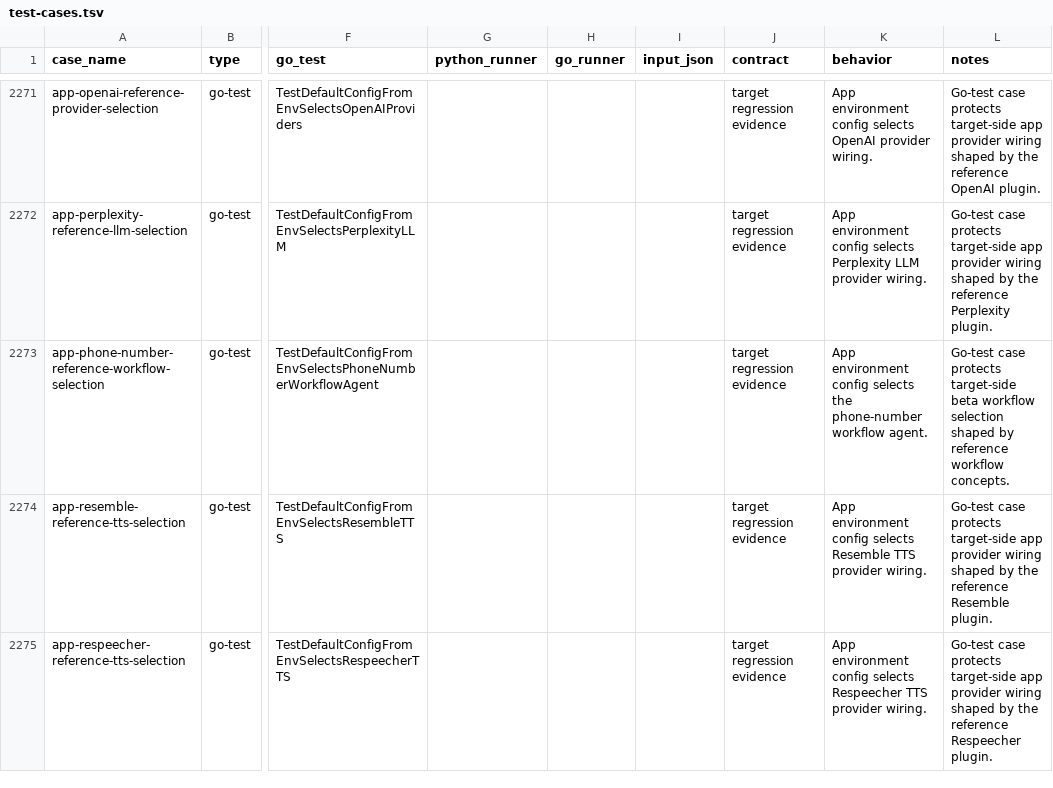
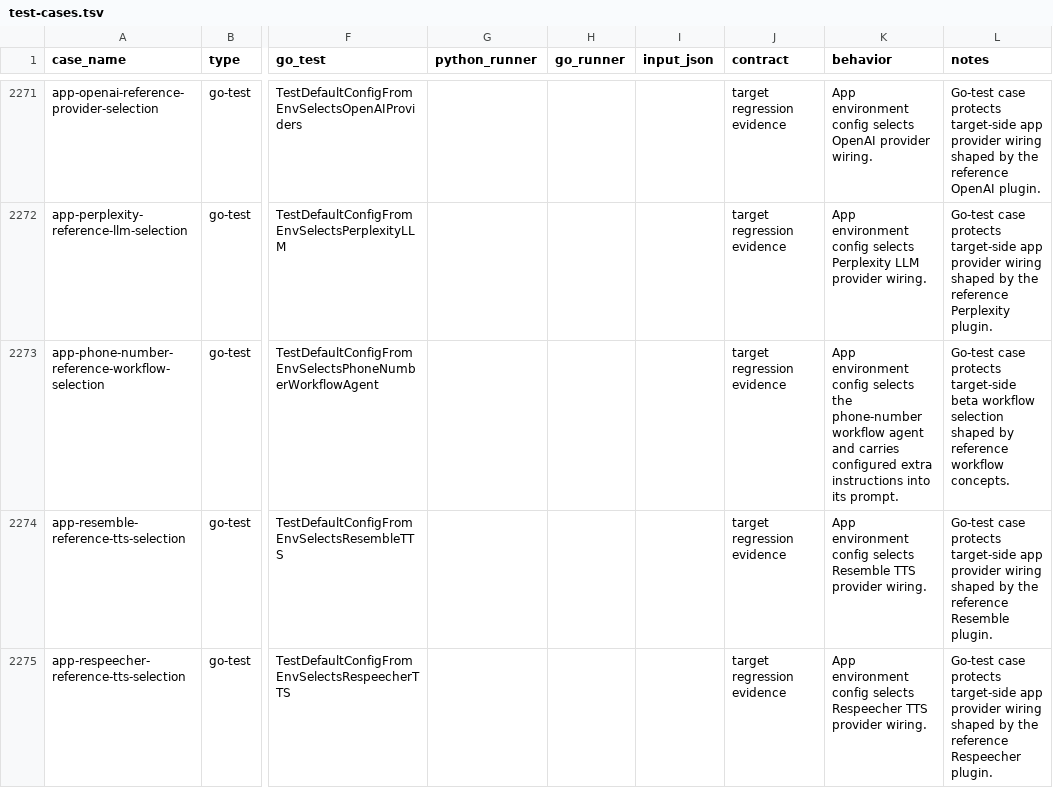
Before and after one commit to cavos-io/rtp-agent, a TSV file: scripts/parity-fixtures/test-cases.tsv, drawn as a sheet; only a part is shown, gaps mark what is left out; the diff names each change by its address in the sheet, - before the commit and + after, or states it on an @@ line.

Commit message:
fix(app): wire phone workflow instructions

```diff
--- a/scripts/parity-fixtures/test-cases.tsv
+++ b/scripts/parity-fixtures/test-cases.tsv
-K2273 (behavior): …phone-number workflow agent.
+K2273 (behavior): …phone-number workflow agent and carries configured extra instructions into its prompt.
```
Also changed, not shown: 2 other files.
